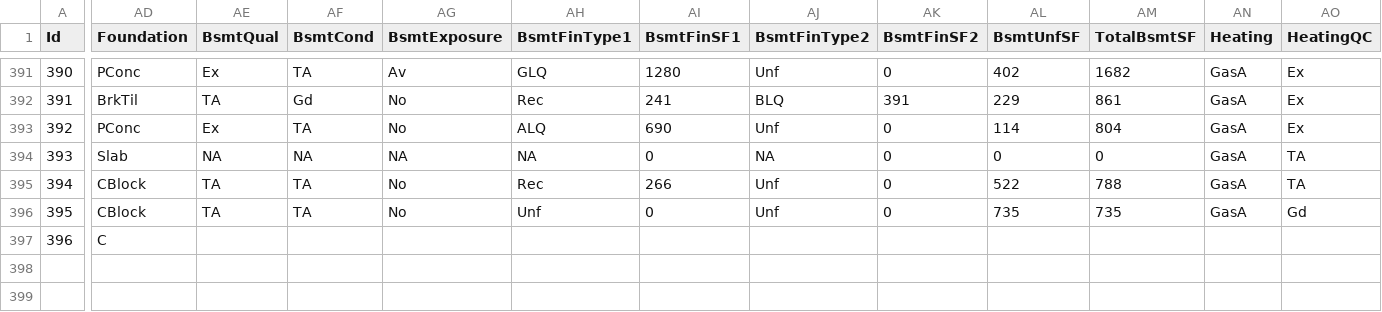
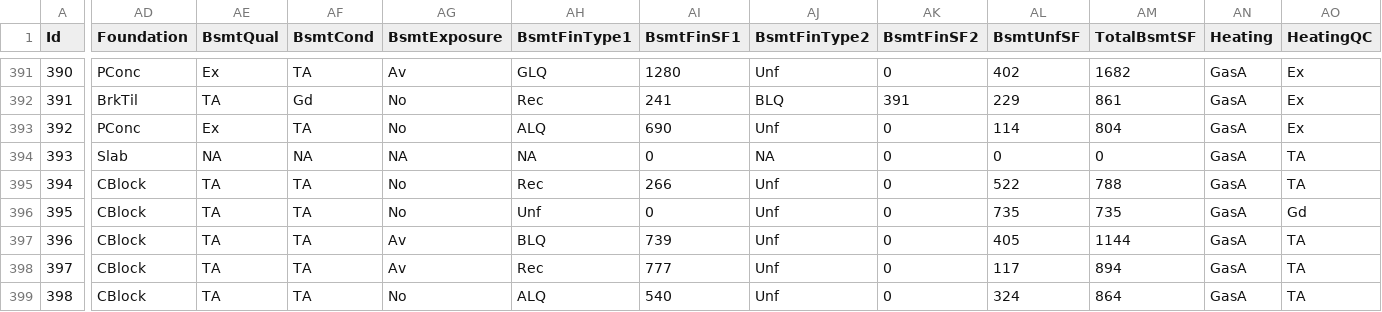
Before and after one commit to alioaza/-Architicture-Seminars-Msc-2nd-, a CSV file: train.csv, drawn as a sheet; only a part is shown, gaps mark what is left out; rows hold the shown columns only; the diff covers the shown part only; the diff names each change by its address in the sheet, - before the commit and + after, or states it on an @@ line.

Commit message:
saved

```diff
--- a/train.csv
+++ b/train.csv
-AD397 (Foundation): C
+AD397 (Foundation): CBlock
-AE397 (BsmtQual): (empty)
+AE397 (BsmtQual): TA
-AF397 (BsmtCond): (empty)
+AF397 (BsmtCond): TA
-AG397 (BsmtExposure): (empty)
+AG397 (BsmtExposure): Av
-AH397 (BsmtFinType1): (empty)
+AH397 (BsmtFinType1): BLQ
-AI397 (BsmtFinSF1): (empty)
+AI397 (BsmtFinSF1): 739
-AJ397 (BsmtFinType2): (empty)
+AJ397 (BsmtFinType2): Unf
-AK397 (BsmtFinSF2): (empty)
+AK397 (BsmtFinSF2): 0
-AL397 (BsmtUnfSF): (empty)
+AL397 (BsmtUnfSF): 405
-AM397 (TotalBsmtSF): (empty)
+AM397 (TotalBsmtSF): 1144
-AN397 (Heating): (empty)
+AN397 (Heating): GasA
-AO397 (HeatingQC): (empty)
+AO397 (HeatingQC): TA
+row 398: 397 | CBlock | TA | TA | Av | Rec | 777 | Unf | 0 | 117 | 894 | GasA | TA
+row 399: 398 | CBlock | TA | TA | No | ALQ | 540 | Unf | 0 | 324 | 864 | GasA | TA
```
Also changed, not shown: 40 edited cells elsewhere in this file.
